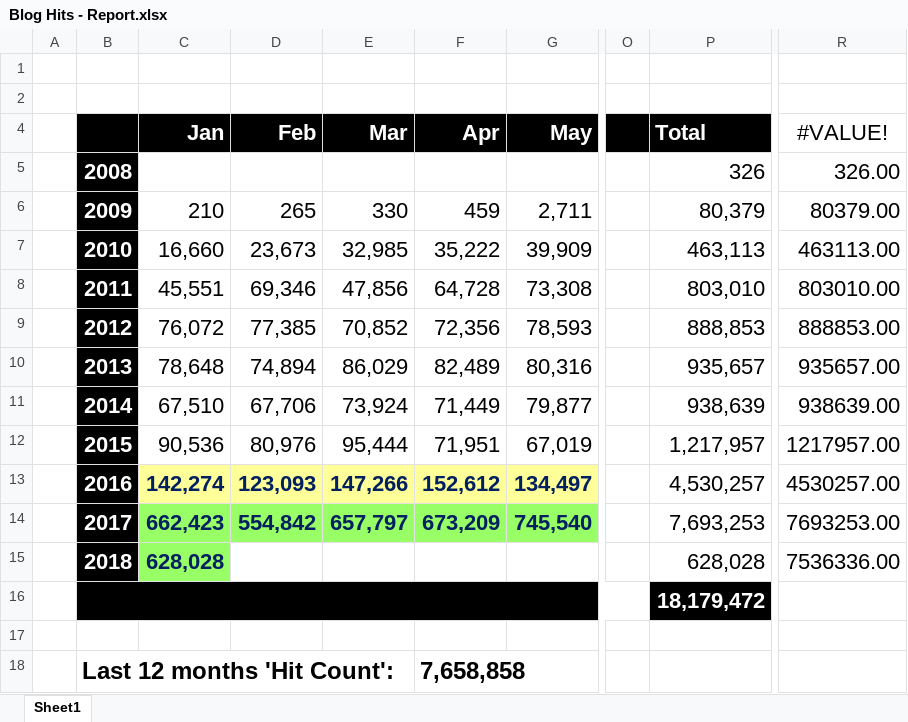
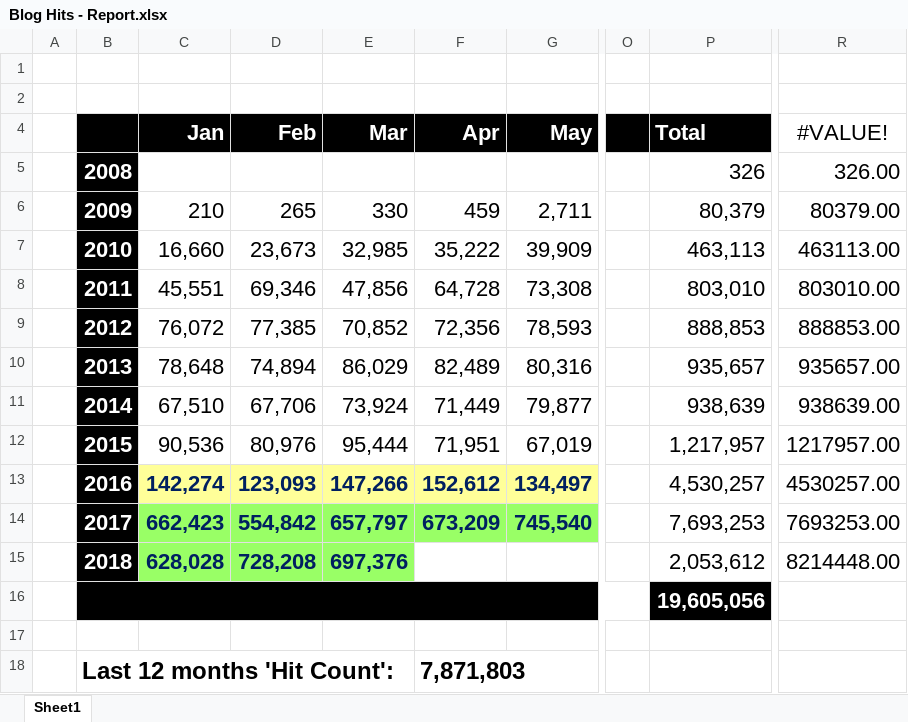
Before and after one commit to kunal-chowdhury/kunal-chowdhury.com, an Excel workbook: blog-stats/Blog Hits - Report.xlsx, sheet Sheet1, drawn as a sheet; only a part is shown, gaps mark what is left out; values as stored, in another font and other column widths than the file's, no borders; charts and pictures and table styles not drawn; the diff names each change by its address in the sheet, - before the commit and + after, or states it on an @@ line.

Commit message:
Blog Statistics (March 2018)

```diff
--- a/blog-stats/Blog Hits - Report.xlsx (sheet Sheet1)
+++ b/blog-stats/Blog Hits - Report.xlsx (sheet Sheet1)
-D15 (Feb): (empty)
+D15 (Feb): 728,208
-D15:E15 fill: none
+D15:E15 fill: #99FF66
-E15 (Mar): (empty)
+E15 (Mar): 697,376
-P15 (Total): 628,028
+P15 (Total): 2,053,612
-R15 (#VALUE!): 7536336.00
+R15 (#VALUE!): 8214448.00
-P16 (Total): 18,179,472
+P16 (Total): 19,605,056
-F18 (Apr): 7,658,858
+F18 (Apr): 7,871,803
```
Also changed, not shown: charts or pictures, 3 other files.
